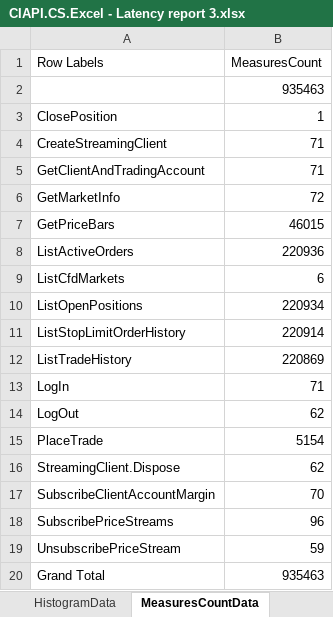
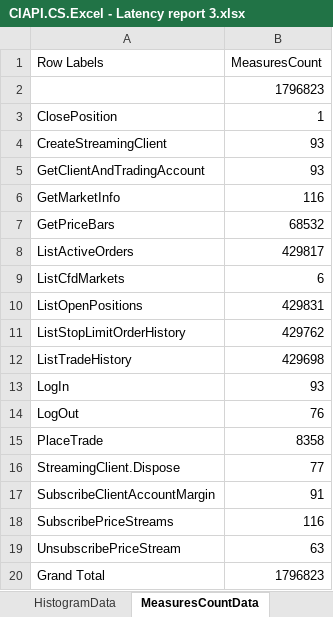
Before and after one commit to fandrei/AppMetrics, an Excel workbook: Reports/CIAPI.CS.Excel - Latency report 3.xlsx, sheet MeasuresCountData, drawn as a sheet; values as stored, in another font and other column widths than the file's, no borders; the diff names each change by its address in the sheet, - before the commit and + after, or states it on an @@ line.

```diff
--- a/Reports/CIAPI.CS.Excel - Latency report 3.xlsx (sheet MeasuresCountData)
+++ b/Reports/CIAPI.CS.Excel - Latency report 3.xlsx (sheet MeasuresCountData)
-B2 (MeasuresCount): 935463
+B2 (MeasuresCount): 1796823
-B4:B5 (MeasuresCount): 71
+B4:B5 (MeasuresCount): 93
-B6 (MeasuresCount): 72
+B6 (MeasuresCount): 116
-B7 (MeasuresCount): 46015
+B7 (MeasuresCount): 68532
-B8 (MeasuresCount): 220936
+B8 (MeasuresCount): 429817
-B10 (MeasuresCount): 220934
+B10 (MeasuresCount): 429831
-B11 (MeasuresCount): 220914
+B11 (MeasuresCount): 429762
-B12 (MeasuresCount): 220869
+B12 (MeasuresCount): 429698
-B13 (MeasuresCount): 71
+B13 (MeasuresCount): 93
-B14 (MeasuresCount): 62
+B14 (MeasuresCount): 76
-B15 (MeasuresCount): 5154
+B15 (MeasuresCount): 8358
-B16 (MeasuresCount): 62
+B16 (MeasuresCount): 77
-B17 (MeasuresCount): 70
+B17 (MeasuresCount): 91
-B18 (MeasuresCount): 96
+B18 (MeasuresCount): 116
-B19 (MeasuresCount): 59
+B19 (MeasuresCount): 63
-B20 (MeasuresCount): 935463
+B20 (MeasuresCount): 1796823
```
Also changed, not shown: sheet HistogramData, sheet BoxplotData, sheet Summary, sheet Histogram, sheet Boxplot, charts or pictures, 3 other files.
